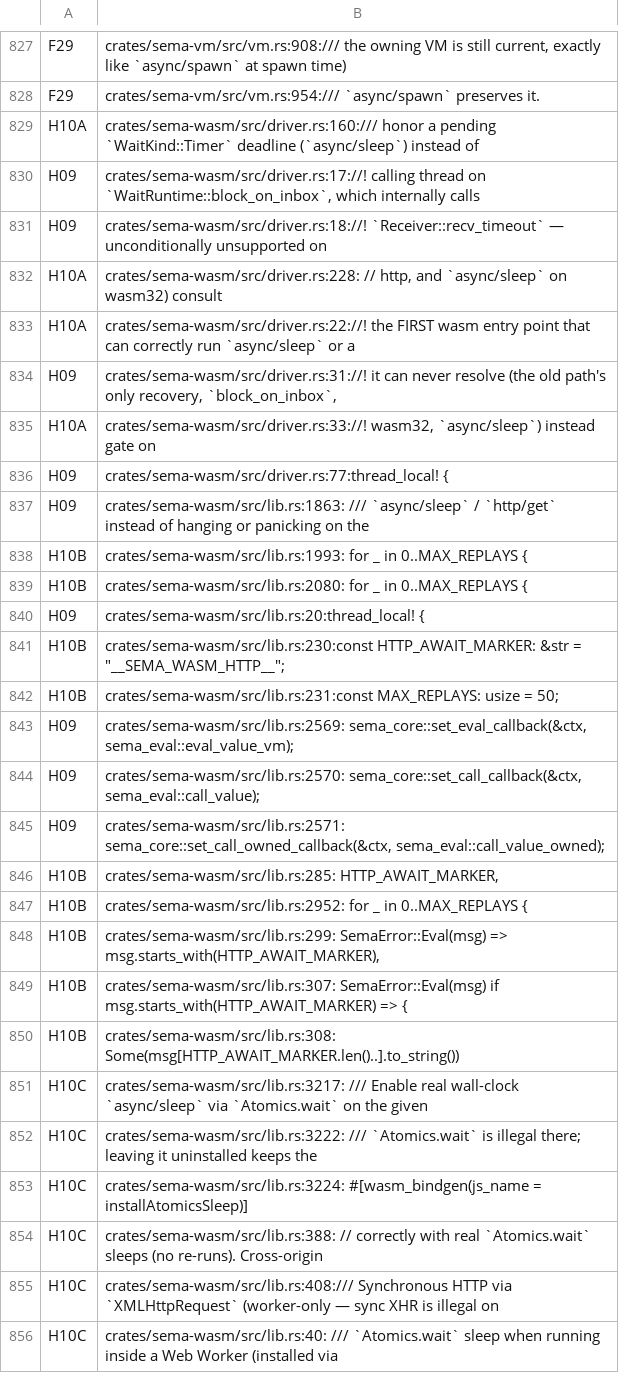
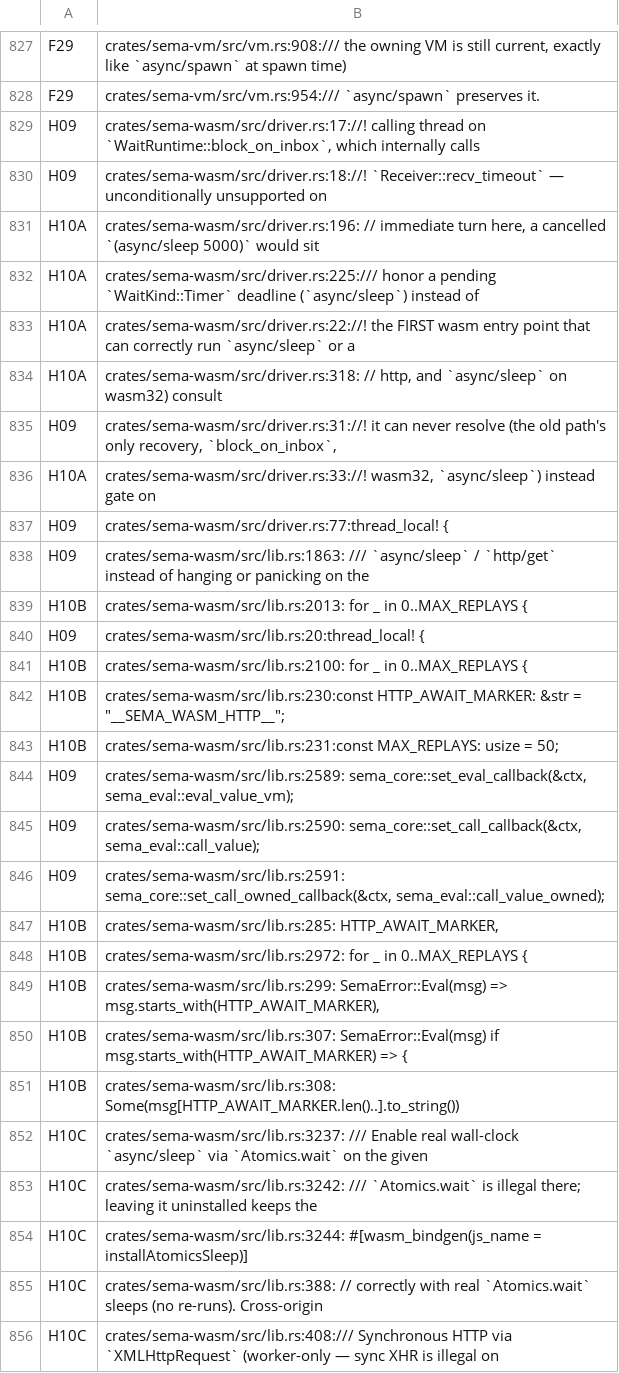
Before and after one commit to sema-lisp/sema, a TSV file: docs/plans/evidence/unified-cooperative-runtime/runtime-match-map.tsv, drawn as a sheet; only a part is shown, gaps mark what is left out; the shorter side is filled out with more unchanged rows; the diff covers the shown part only.

Commit message:
feat(playground): root-aware worker protocol on the Promise-driven eval seam (SAB path dormant)
Rewrites the playground eval Web Worker protocol (sema-worker.js,
worker-client.js) onto the P6-3 step 2 Promise-driven seam
(evalPromise/setPromiseOutputSink) instead of the SharedArrayBuffer +
Atomics.wait protocol: eval submits one root and streams root-tagged
output live; Stop routes through a new cancelRoot export
(RuntimeCommandHandle::cancel_root) instead of the SAB cancel flag.
The SAB/Atomics.wait code stays reachable behind an unused legacySab
flag; its removal is a later step.

Rust additions in crates/sema-wasm needed to make the worker path
actually work under this protocol:
- evalPromise gains an on_root_id callback (fires synchronously with
  the new root's id) and a new cancelRoot(rootId) export, so Stop can
  target the exact in-flight root.
- perform_fetch_raw no longer requires `window` unconditionally
  (previously always failed inside a Worker, where only
  WorkerGlobalScope exists) — http/get now works from evalPromise
  under a real Worker.
- schedule_drive() now cancels a pending far-future setTimeout (parked
  on an async/sleep deadline) and forces an immediate turn, fixing a
  cancel command silently sitting unprocessed until that timer fired.

Verified against a real wasm-pack build: worker-path Playwright specs
6/6 green, full suite 56 passed / 20 failed (matches the pre-existing
PG-E2E-1 known-red set exactly, zero new failures) / 5 skipped. Stop
cancels a 5s sleep in ~660ms. Inventory mapping re-stamped (18 rows
under existing H09/H10A/H10B/H10C/H11).

```diff
--- a/docs/plans/evidence/unified-cooperative-runtime/runtime-match-map.tsv
+++ b/docs/plans/evidence/unified-cooperative-runtime/runtime-match-map.tsv
@@ -828,7 +828,8 @@ F29	crates/sema-vm/src/vm.rs:908:/// the owning VM is still current, exactly lik
 F29	crates/sema-vm/src/vm.rs:954:/// `async/spawn` preserves it.
-H10A	crates/sema-wasm/src/driver.rs:160:/// honor a pending `WaitKind::Timer` deadline (`async/sleep`) instead of
 H09	crates/sema-wasm/src/driver.rs:17://!   calling thread on `WaitRuntime::block_on_inbox`, which internally calls
 H09	crates/sema-wasm/src/driver.rs:18://!   `Receiver::recv_timeout` — unconditionally unsupported on
-H10A	crates/sema-wasm/src/driver.rs:228:        // http, and `async/sleep` on wasm32) consult
+H10A	crates/sema-wasm/src/driver.rs:196:    // immediate turn here, a cancelled `(async/sleep 5000)` would sit
+H10A	crates/sema-wasm/src/driver.rs:225:/// honor a pending `WaitKind::Timer` deadline (`async/sleep`) instead of
 H10A	crates/sema-wasm/src/driver.rs:22://!   the FIRST wasm entry point that can correctly run `async/sleep` or a
+H10A	crates/sema-wasm/src/driver.rs:318:        // http, and `async/sleep` on wasm32) consult
 H09	crates/sema-wasm/src/driver.rs:31://! it can never resolve (the old path's only recovery, `block_on_inbox`,
@@ -837,12 +838,12 @@ H09	crates/sema-wasm/src/driver.rs:77:thread_local! {
 H09	crates/sema-wasm/src/lib.rs:1863:    /// `async/sleep` / `http/get` instead of hanging or panicking on the
-H10B	crates/sema-wasm/src/lib.rs:1993:        for _ in 0..MAX_REPLAYS {
-H10B	crates/sema-wasm/src/lib.rs:2080:        for _ in 0..MAX_REPLAYS {
+H10B	crates/sema-wasm/src/lib.rs:2013:        for _ in 0..MAX_REPLAYS {
 H09	crates/sema-wasm/src/lib.rs:20:thread_local! {
+H10B	crates/sema-wasm/src/lib.rs:2100:        for _ in 0..MAX_REPLAYS {
 H10B	crates/sema-wasm/src/lib.rs:230:const HTTP_AWAIT_MARKER: &str = "__SEMA_WASM_HTTP__";
 H10B	crates/sema-wasm/src/lib.rs:231:const MAX_REPLAYS: usize = 50;
-H09	crates/sema-wasm/src/lib.rs:2569:            sema_core::set_eval_callback(&ctx, sema_eval::eval_value_vm);
-H09	crates/sema-wasm/src/lib.rs:2570:            sema_core::set_call_callback(&ctx, sema_eval::call_value);
-H09	crates/sema-wasm/src/lib.rs:2571:            sema_core::set_call_owned_callback(&ctx, sema_eval::call_value_owned);
+H09	crates/sema-wasm/src/lib.rs:2589:            sema_core::set_eval_callback(&ctx, sema_eval::eval_value_vm);
+H09	crates/sema-wasm/src/lib.rs:2590:            sema_core::set_call_callback(&ctx, sema_eval::call_value);
+H09	crates/sema-wasm/src/lib.rs:2591:            sema_core::set_call_owned_callback(&ctx, sema_eval::call_value_owned);
 H10B	crates/sema-wasm/src/lib.rs:285:        HTTP_AWAIT_MARKER,
-H10B	crates/sema-wasm/src/lib.rs:2952:        for _ in 0..MAX_REPLAYS {
+H10B	crates/sema-wasm/src/lib.rs:2972:        for _ in 0..MAX_REPLAYS {
 H10B	crates/sema-wasm/src/lib.rs:299:        SemaError::Eval(msg) => msg.starts_with(HTTP_AWAIT_MARKER),
@@ -850,5 +851,5 @@ H10B	crates/sema-wasm/src/lib.rs:307:        SemaError::Eval(msg) if msg.starts_
 H10B	crates/sema-wasm/src/lib.rs:308:            Some(msg[HTTP_AWAIT_MARKER.len()..].to_string())
-H10C	crates/sema-wasm/src/lib.rs:3217:    /// Enable real wall-clock `async/sleep` via `Atomics.wait` on the given
-H10C	crates/sema-wasm/src/lib.rs:3222:    /// `Atomics.wait` is illegal there; leaving it uninstalled keeps the
-H10C	crates/sema-wasm/src/lib.rs:3224:    #[wasm_bindgen(js_name = installAtomicsSleep)]
+H10C	crates/sema-wasm/src/lib.rs:3237:    /// Enable real wall-clock `async/sleep` via `Atomics.wait` on the given
+H10C	crates/sema-wasm/src/lib.rs:3242:    /// `Atomics.wait` is illegal there; leaving it uninstalled keeps the
+H10C	crates/sema-wasm/src/lib.rs:3244:    #[wasm_bindgen(js_name = installAtomicsSleep)]
 H10C	crates/sema-wasm/src/lib.rs:388:    // correctly with real `Atomics.wait` sleeps (no re-runs). Cross-origin
```
Also changed, not shown: 1 added row, 2 removed rows and 6 edited cells elsewhere in this file, 5 other files.
